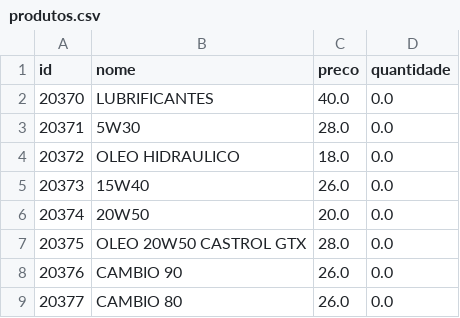
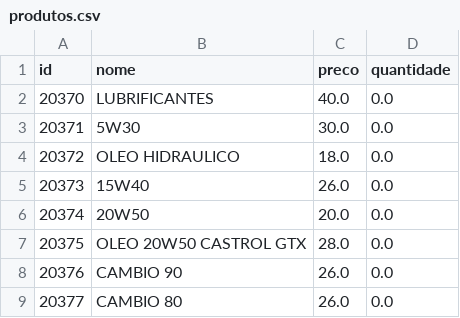
Before and after one commit to Degan906/Estoque2, a CSV file: produtos.csv, drawn as a sheet; only a part is shown.

Commit message:
Atualizando produtos.csv

```diff
--- a/produtos.csv
+++ b/produtos.csv
@@ -2,3 +2,3 @@ id,nome,preco,quantidade
 20370,LUBRIFICANTES,40.0,0.0
-20371,5W30,28.0,0.0
+20371,5W30,30.0,0.0
 20372,OLEO HIDRAULICO,18.0,0.0
```
